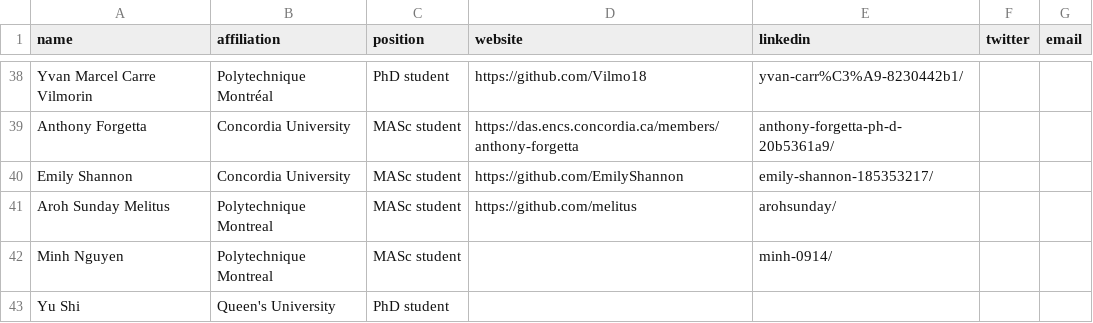
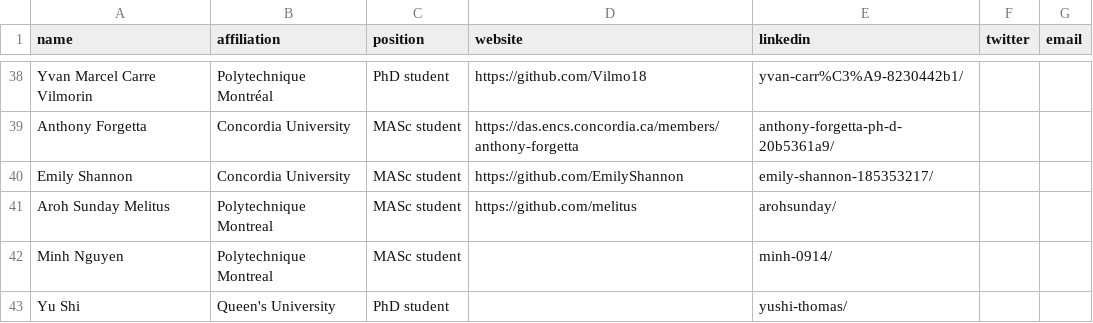
Before and after one commit to create-se4ai/website, a CSV file: team/students.csv, drawn as a sheet; only a part is shown, gaps mark what is left out.

Commit message:
Update students.csv
Added Yu Shi's LinkedIn

```diff
--- a/team/students.csv
+++ b/team/students.csv
@@ -42,2 +42,2 @@ Aroh Sunday Melitus,Polytechnique Montreal,MASc student,https://github.com/melit
 Minh Nguyen,Polytechnique Montreal,MASc student,,minh-0914/,,
-Yu Shi,Queen's University,PhD student,,,,
+Yu Shi,Queen's University,PhD student,,yushi-thomas/,,
```
